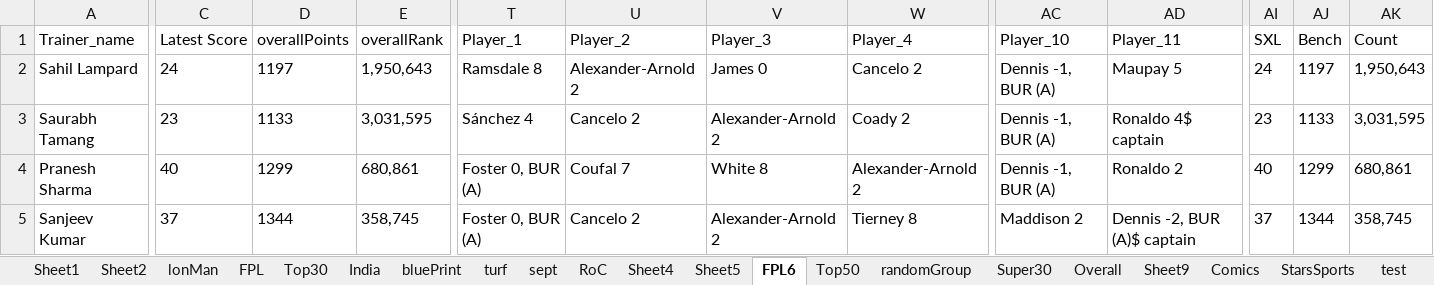
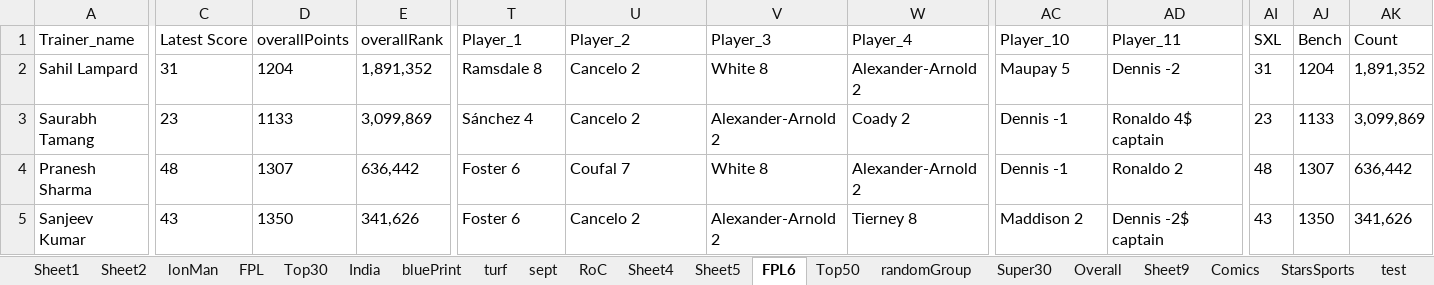
Before and after one commit to TenForBen/TenForBen.github.io, an Excel workbook: EdisonLogs/weather.xlsx, sheet FPL6, drawn as a sheet; only a part is shown, gaps mark what is left out; values as stored, in another font and other column widths than the file's, no borders; the diff covers the shown part only; the diff names each change by its address in the sheet, - before the commit and + after, or states it on an @@ line.

```diff
--- a/EdisonLogs/weather.xlsx (sheet FPL6)
+++ b/EdisonLogs/weather.xlsx (sheet FPL6)
-C2 (Latest Score): 24
+C2 (Latest Score): 31
-D2 (overallPoints): 1197
+D2 (overallPoints): 1204
-E2 (overallRank): 1,950,643
+E2 (overallRank): 1,891,352
-U2 (Player_2): Alexander-Arnold 2
+U2 (Player_2): Cancelo 2
-V2 (Player_3): James 0
+V2 (Player_3): White 8
-W2 (Player_4): Cancelo 2
+W2 (Player_4): Alexander-Arnold 2
-AC2 (Player_10): Dennis -1, BUR (A)
+AC2 (Player_10): Maupay 5
-AD2 (Player_11): Maupay 5
+AD2 (Player_11): Dennis -2
-AI2 (SXL): 24
+AI2 (SXL): 31
-AJ2 (Bench): 1197
+AJ2 (Bench): 1204
-AK2 (Count): 1,950,643
+AK2 (Count): 1,891,352
-E3 (overallRank): 3,031,595
+E3 (overallRank): 3,099,869
-AC3:AC4 (Player_10): Dennis -1, BUR (A)
+AC3:AC4 (Player_10): Dennis -1
-AK3 (Count): 3,031,595
+AK3 (Count): 3,099,869
-C4 (Latest Score): 40
+C4 (Latest Score): 48
-D4 (overallPoints): 1299
+D4 (overallPoints): 1307
-E4 (overallRank): 680,861
+E4 (overallRank): 636,442
-T4:T5 (Player_1): Foster 0, BUR (A)
+T4:T5 (Player_1): Foster 6
-AI4 (SXL): 40
+AI4 (SXL): 48
-AJ4 (Bench): 1299
+AJ4 (Bench): 1307
-AK4 (Count): 680,861
+AK4 (Count): 636,442
-C5 (Latest Score): 37
+C5 (Latest Score): 43
-D5 (overallPoints): 1344
+D5 (overallPoints): 1350
-E5 (overallRank): 358,745
+E5 (overallRank): 341,626
-AD5 (Player_11): Dennis -2, BUR (A)$ captain
+AD5 (Player_11): Dennis -2$ captain
-AI5 (SXL): 37
+AI5 (SXL): 43
-AJ5 (Bench): 1344
+AJ5 (Bench): 1350
-AK5 (Count): 358,745
+AK5 (Count): 341,626
```
Also changed, not shown: 286 edited cells elsewhere in this sheet, sheet lonMan, FPL/Excellent JSON.xlsm, 13 other files.
